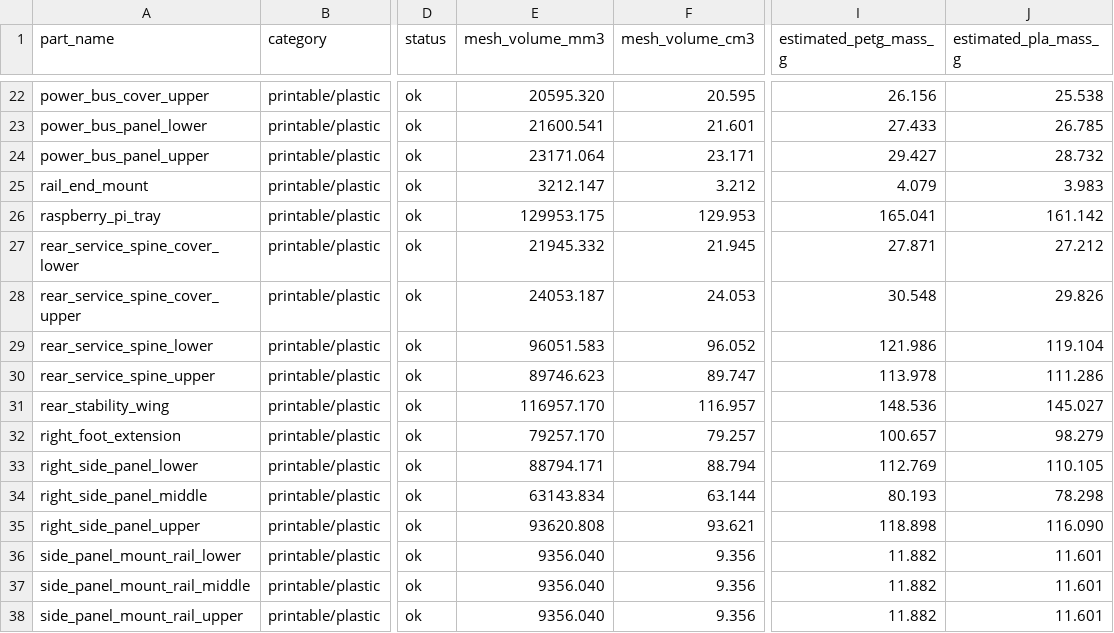
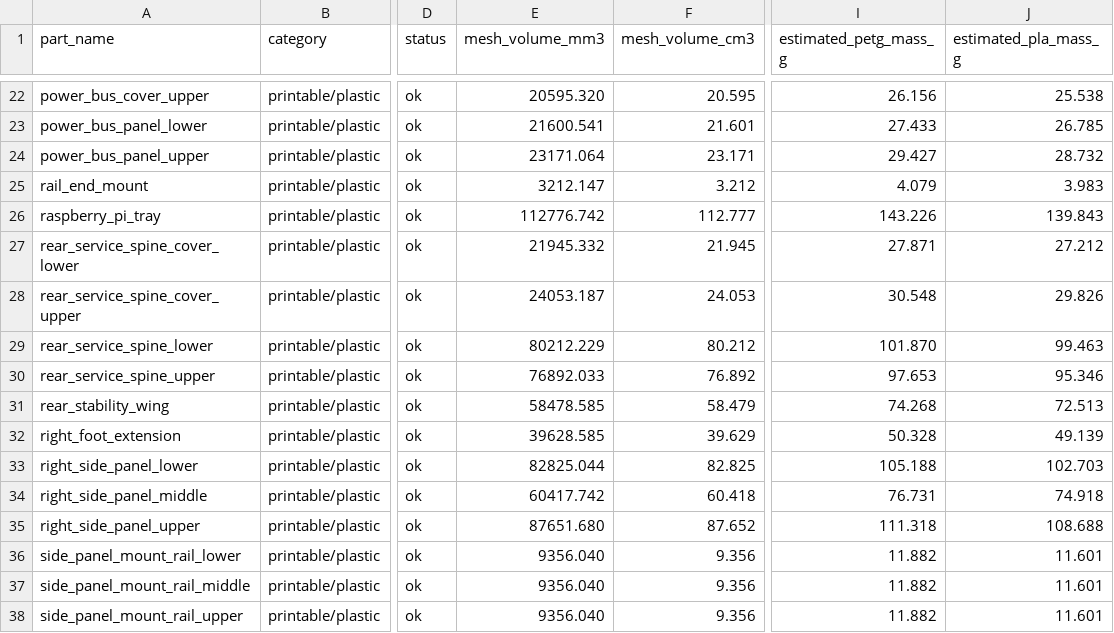
Before and after one commit to savchuk-sergey/homelab_modular_tower, a CSV file: revisions/mk0.7.4/analysis/plastic_estimate.csv, drawn as a sheet; only a part is shown, gaps mark what is left out; the diff covers the shown part only; the diff names each change by its address in the sheet, - before the commit and + after, or states it on an @@ line.

```diff
--- a/revisions/mk0.7.4/analysis/plastic_estimate.csv
+++ b/revisions/mk0.7.4/analysis/plastic_estimate.csv
-E26 (mesh_volume_mm3): 129953.175
+E26 (mesh_volume_mm3): 112776.742
-F26 (mesh_volume_cm3): 129.953
+F26 (mesh_volume_cm3): 112.777
-I26 (estimated_petg_mass_g): 165.041
+I26 (estimated_petg_mass_g): 143.226
-J26 (estimated_pla_mass_g): 161.142
+J26 (estimated_pla_mass_g): 139.843
-E29 (mesh_volume_mm3): 96051.583
+E29 (mesh_volume_mm3): 80212.229
-F29 (mesh_volume_cm3): 96.052
+F29 (mesh_volume_cm3): 80.212
-I29 (estimated_petg_mass_g): 121.986
+I29 (estimated_petg_mass_g): 101.870
-J29 (estimated_pla_mass_g): 119.104
+J29 (estimated_pla_mass_g): 99.463
-E30 (mesh_volume_mm3): 89746.623
+E30 (mesh_volume_mm3): 76892.033
-F30 (mesh_volume_cm3): 89.747
+F30 (mesh_volume_cm3): 76.892
-I30 (estimated_petg_mass_g): 113.978
+I30 (estimated_petg_mass_g): 97.653
-J30 (estimated_pla_mass_g): 111.286
+J30 (estimated_pla_mass_g): 95.346
-E31 (mesh_volume_mm3): 116957.170
+E31 (mesh_volume_mm3): 58478.585
-F31 (mesh_volume_cm3): 116.957
+F31 (mesh_volume_cm3): 58.479
-I31 (estimated_petg_mass_g): 148.536
+I31 (estimated_petg_mass_g): 74.268
-J31 (estimated_pla_mass_g): 145.027
+J31 (estimated_pla_mass_g): 72.513
-E32 (mesh_volume_mm3): 79257.170
+E32 (mesh_volume_mm3): 39628.585
-F32 (mesh_volume_cm3): 79.257
+F32 (mesh_volume_cm3): 39.629
-I32 (estimated_petg_mass_g): 100.657
+I32 (estimated_petg_mass_g): 50.328
-J32 (estimated_pla_mass_g): 98.279
+J32 (estimated_pla_mass_g): 49.139
-E33 (mesh_volume_mm3): 88794.171
+E33 (mesh_volume_mm3): 82825.044
-F33 (mesh_volume_cm3): 88.794
+F33 (mesh_volume_cm3): 82.825
-I33 (estimated_petg_mass_g): 112.769
+I33 (estimated_petg_mass_g): 105.188
-J33 (estimated_pla_mass_g): 110.105
+J33 (estimated_pla_mass_g): 102.703
-E34 (mesh_volume_mm3): 63143.834
+E34 (mesh_volume_mm3): 60417.742
-F34 (mesh_volume_cm3): 63.144
+F34 (mesh_volume_cm3): 60.418
-I34 (estimated_petg_mass_g): 80.193
+I34 (estimated_petg_mass_g): 76.731
-J34 (estimated_pla_mass_g): 78.298
+J34 (estimated_pla_mass_g): 74.918
-E35 (mesh_volume_mm3): 93620.808
+E35 (mesh_volume_mm3): 87651.680
-F35 (mesh_volume_cm3): 93.621
+F35 (mesh_volume_cm3): 87.652
-I35 (estimated_petg_mass_g): 118.898
+I35 (estimated_petg_mass_g): 111.318
-J35 (estimated_pla_mass_g): 116.090
+J35 (estimated_pla_mass_g): 108.688
```
Also changed, not shown: 56 edited cells elsewhere in this file, revisions/mk0.7.4/analysis/duplicate_geometry_check.csv, revisions/mk0.7.4/analysis/part_dimensions.csv, 18 other files.
